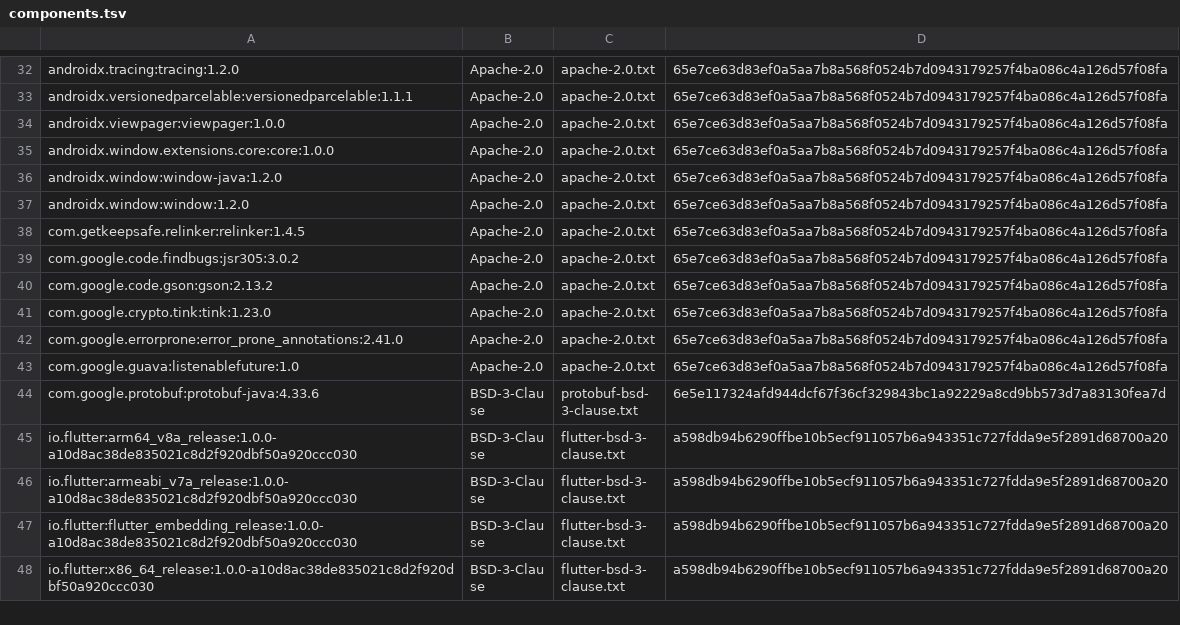
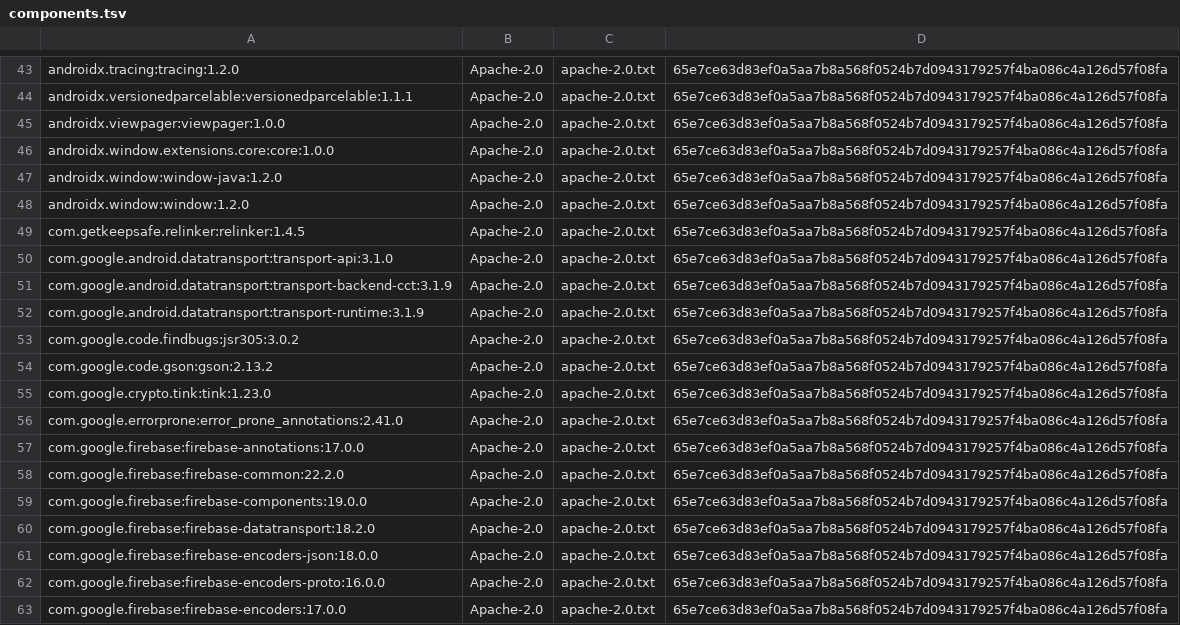
Before and after one commit to nks-hub/nks-nextcloud-talk, a TSV file: apps/mobile/android/app/release-licenses/components.tsv, drawn as a sheet; only a part is shown, gaps mark what is left out; the shorter side is filled out with more unchanged rows; the diff covers the shown part only; the diff names each change by its address in the sheet, - before the commit and + after, or states it on an @@ line.

Commit message:
chore: declare Firebase runtime licenses for the release gate

```diff
--- a/apps/mobile/android/app/release-licenses/components.tsv
+++ b/apps/mobile/android/app/release-licenses/components.tsv
+row 50: com.google.android.datatransport:transport-api:3.1.0 | Apache-2.0 | apache-2.0.txt | 65e7ce63d83ef0a5aa7b8a568f0524b7d0943179257f4ba086c4a126d57f08fa
+row 51: com.google.android.datatransport:transport-backend-cct:3.1.9 | Apache-2.0 | apache-2.0.txt | 65e7ce63d83ef0a5aa7b8a568f0524b7d0943179257f4ba086c4a126d57f08fa
+row 52: com.google.android.datatransport:transport-runtime:3.1.9 | Apache-2.0 | apache-2.0.txt | 65e7ce63d83ef0a5aa7b8a568f0524b7d0943179257f4ba086c4a126d57f08fa
+row 57: com.google.firebase:firebase-annotations:17.0.0 | Apache-2.0 | apache-2.0.txt | 65e7ce63d83ef0a5aa7b8a568f0524b7d0943179257f4ba086c4a126d57f08fa
+row 58: com.google.firebase:firebase-common:22.2.0 | Apache-2.0 | apache-2.0.txt | 65e7ce63d83ef0a5aa7b8a568f0524b7d0943179257f4ba086c4a126d57f08fa
+row 59: com.google.firebase:firebase-components:19.0.0 | Apache-2.0 | apache-2.0.txt | 65e7ce63d83ef0a5aa7b8a568f0524b7d0943179257f4ba086c4a126d57f08fa
+row 60: com.google.firebase:firebase-datatransport:18.2.0 | Apache-2.0 | apache-2.0.txt | 65e7ce63d83ef0a5aa7b8a568f0524b7d0943179257f4ba086c4a126d57f08fa
+row 61: com.google.firebase:firebase-encoders-json:18.0.0 | Apache-2.0 | apache-2.0.txt | 65e7ce63d83ef0a5aa7b8a568f0524b7d0943179257f4ba086c4a126d57f08fa
+row 62: com.google.firebase:firebase-encoders-proto:16.0.0 | Apache-2.0 | apache-2.0.txt | 65e7ce63d83ef0a5aa7b8a568f0524b7d0943179257f4ba086c4a126d57f08fa
+row 63: com.google.firebase:firebase-encoders:17.0.0 | Apache-2.0 | apache-2.0.txt | 65e7ce63d83ef0a5aa7b8a568f0524b7d0943179257f4ba086c4a126d57f08fa
```
Also changed, not shown: 19 added rows elsewhere in this file.
